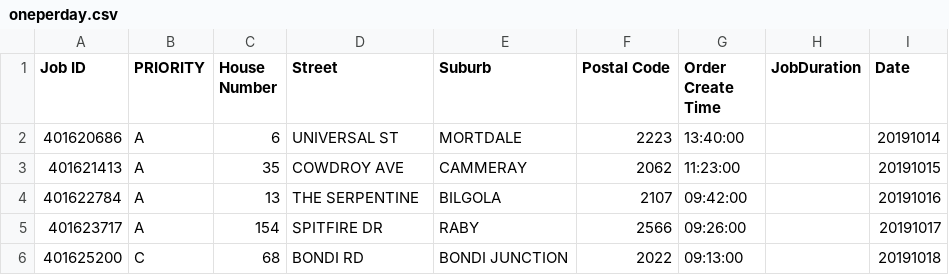
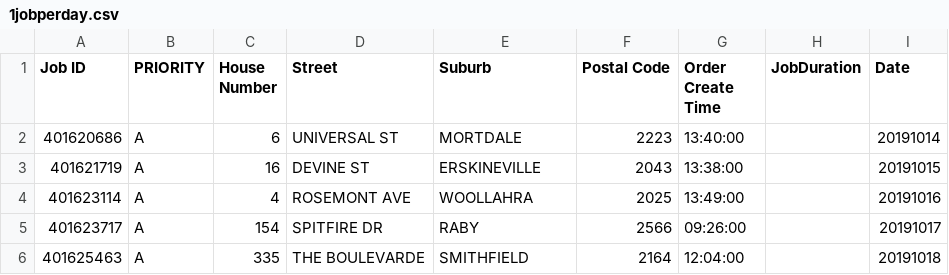
Before and after one commit to michael-dot-blake/SEP-CSMOA, a CSV file: JobFiles/1jobperday.csv (was JobFiles/oneperday.csv), drawn as a sheet.

```diff
--- a/JobFiles/oneperday.csv
+++ b/JobFiles/1jobperday.csv
@@ -2,5 +2,5 @@ Job ID,PRIORITY,House Number,Street,Suburb,Postal Code,Order Create Time,JobDura
 401620686,A,6,UNIVERSAL ST,MORTDALE,2223,13:40:00,,20191014
-401621413,A,35,COWDROY AVE,CAMMERAY,2062,11:23:00,,20191015
-401622784,A,13,THE SERPENTINE,BILGOLA,2107,09:42:00,,20191016
+401621719,A,16,DEVINE ST,ERSKINEVILLE,2043,13:38:00,,20191015
+401623114,A,4,ROSEMONT AVE,WOOLLAHRA,2025,13:49:00,,20191016
 401623717,A,154,SPITFIRE DR,RABY,2566,09:26:00,,20191017
-401625200,C,68,BONDI RD,BONDI JUNCTION,2022,09:13:00,,20191018
+401625463,A,335,THE BOULEVARDE,SMITHFIELD,2164,12:04:00,,20191018
```
Also changed, not shown: 6 other files.
